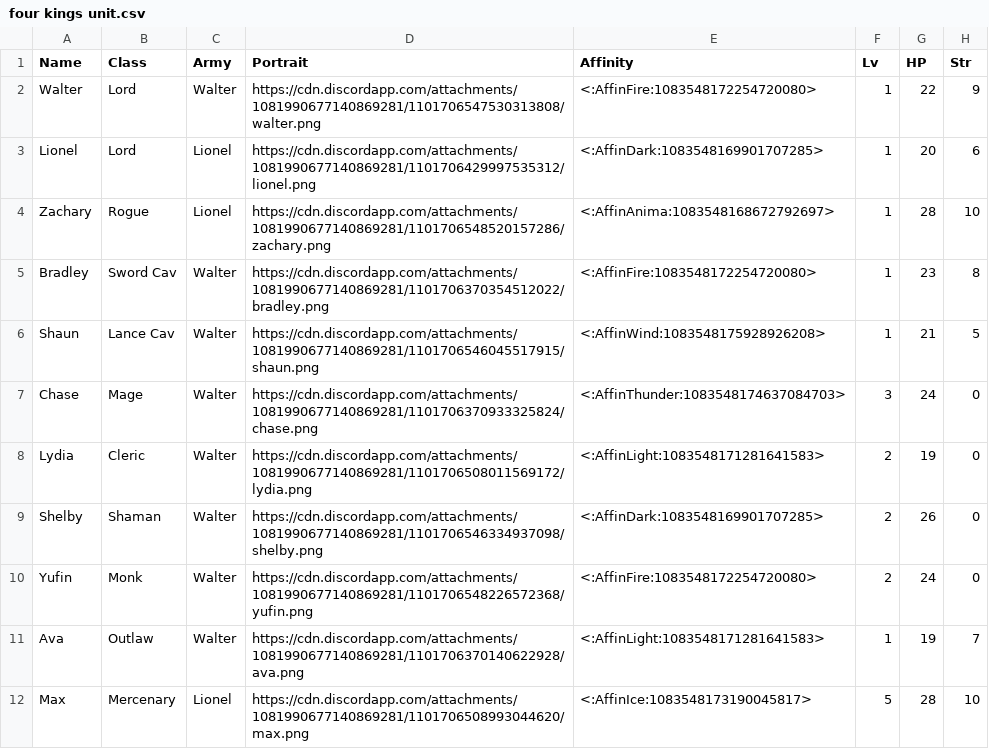
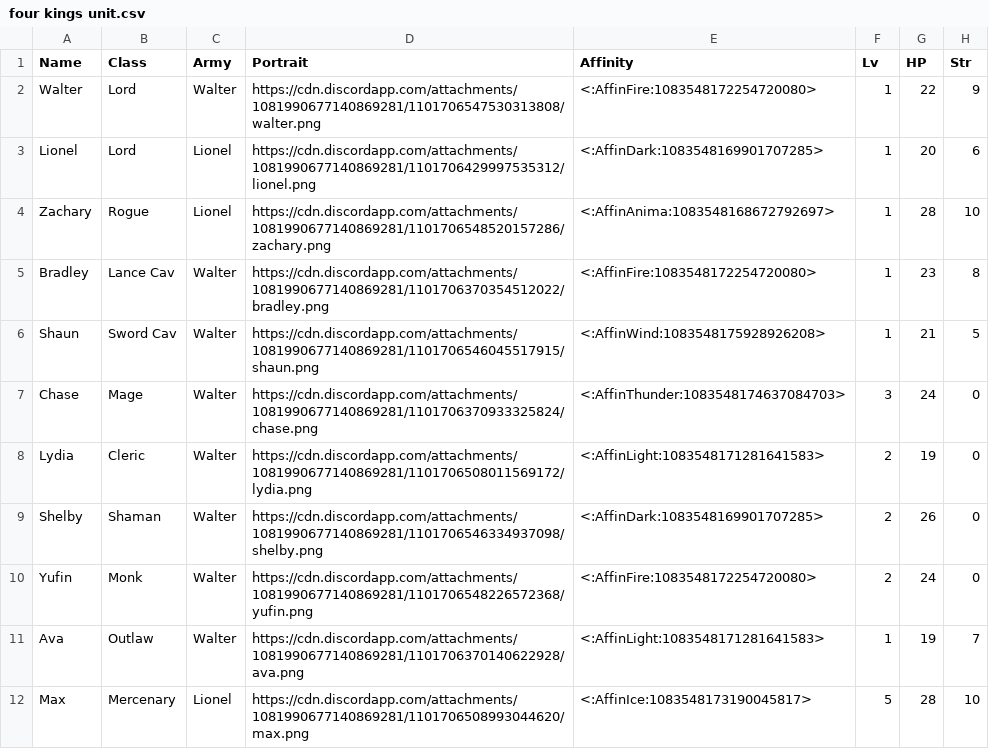
Before and after one commit to knabepicer/CromarBot, a CSV file: fourkings/four kings unit.csv, drawn as a sheet; only a part is shown; the diff names each change by its address in the sheet, - before the commit and + after, or states it on an @@ line.

```diff
--- a/fourkings/four kings unit.csv
+++ b/fourkings/four kings unit.csv
-B5 (Class): Sword Cav
+B5 (Class): Lance Cav
-B6 (Class): Lance Cav
+B6 (Class): Sword Cav
```
Also changed, not shown: 3 other files.
